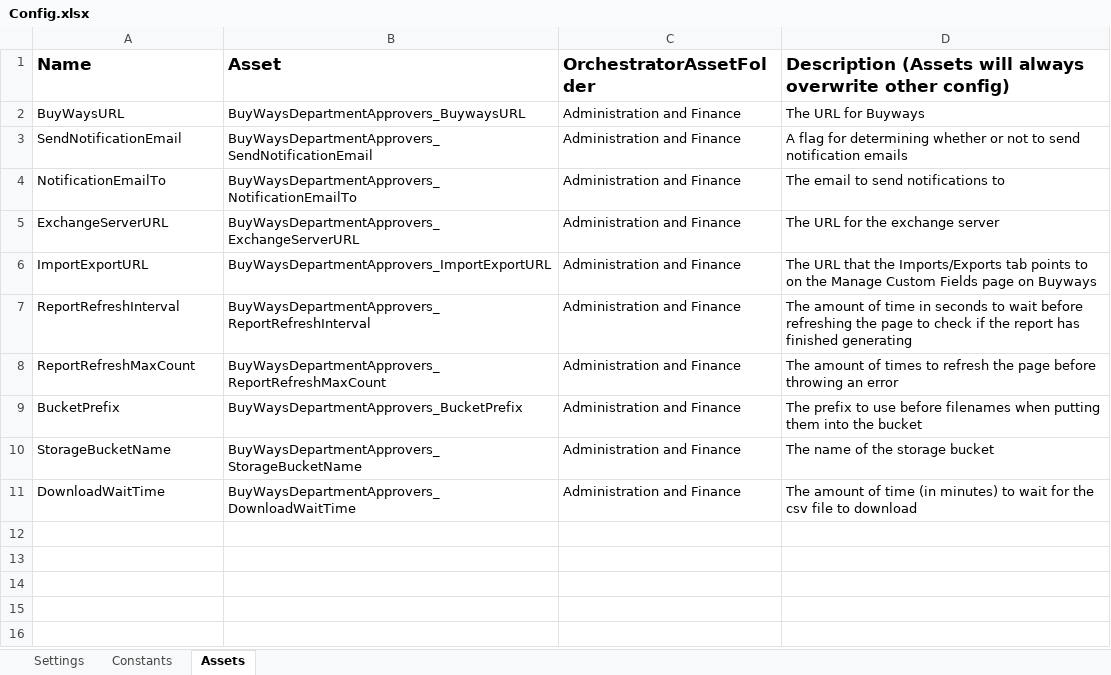
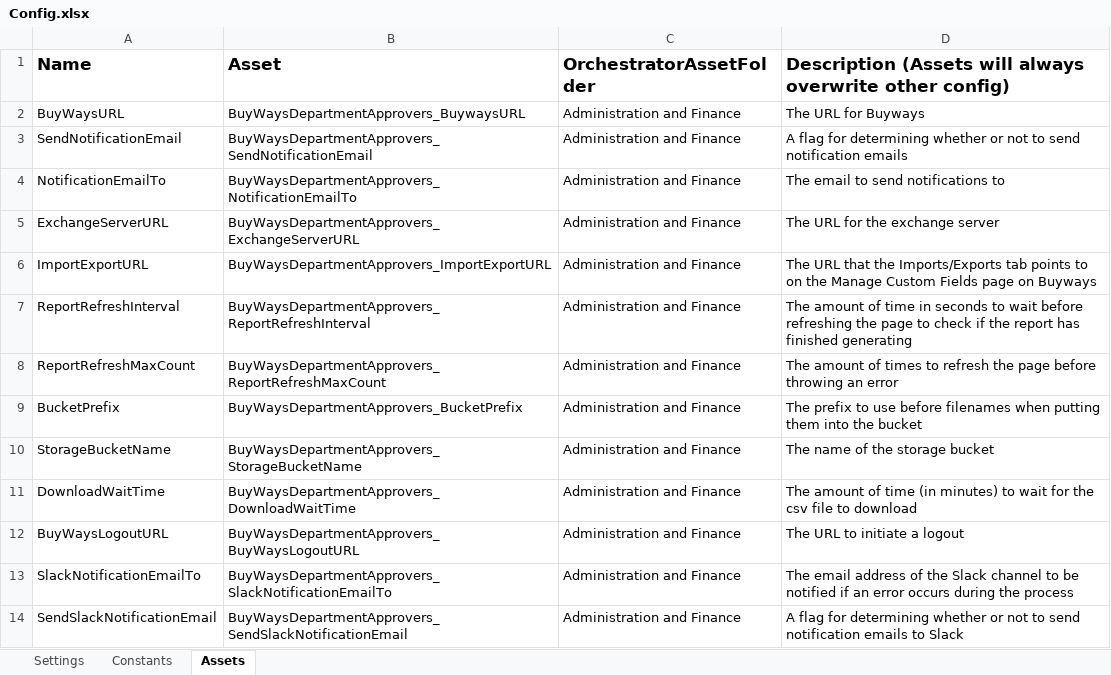
Before and after one commit to nsars19/Buyways-Department-Approvers-Extract, an Excel workbook: Data/Config.xlsx, sheet Assets, drawn as a sheet; values as stored, in another font and other column widths than the file's, no borders; the diff names each change by its address in the sheet, - before the commit and + after, or states it on an @@ line.

```diff
--- a/Data/Config.xlsx (sheet Assets)
+++ b/Data/Config.xlsx (sheet Assets)
+row 12: BuyWaysLogoutURL | BuyWaysDepartmentApprovers_BuyWaysLogoutURL | Administration and Finance | The URL to initiate a logout
+row 13: SlackNotificationEmailTo | BuyWaysDepartmentApprovers_SlackNotificationEmailTo | Administration and Finance | The email address of the Slack channel to be notified if an error occurs during the process
+row 14: SendSlackNotificationEmail | BuyWaysDepartmentApprovers_SendSlackNotificationEmail | Administration and Finance | A flag for determining whether or not to send notification emails to Slack
```
Also changed, not shown: 9 other files.
